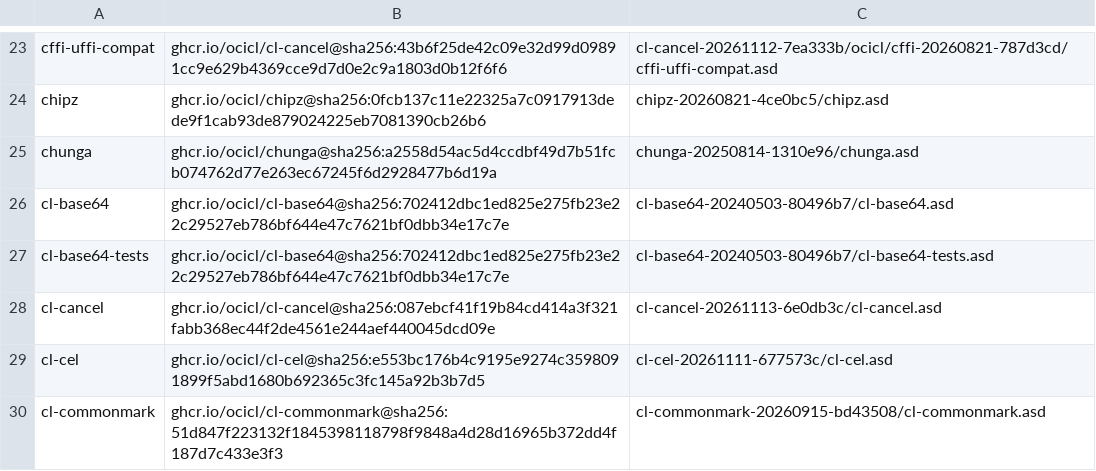
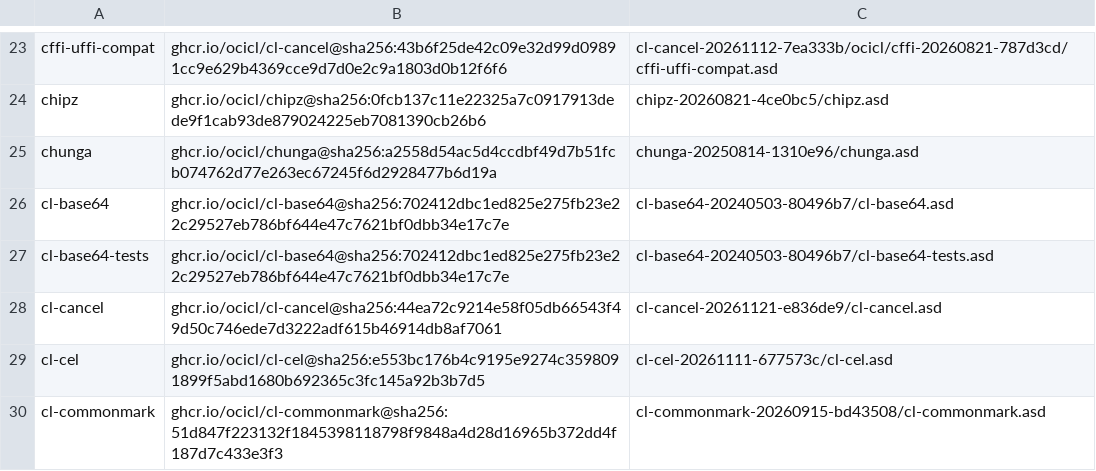
Before and after one commit to atgreen/gr8s, a CSV file: ocicl.csv, drawn as a sheet; only a part is shown, gaps mark what is left out.

```diff
--- a/ocicl.csv
+++ b/ocicl.csv
@@ -27,3 +27,3 @@ cl-base64, ghcr.io/ocicl/cl-base64@sha256:702412dbc1ed825e275fb23e22c29527eb786b
 cl-base64-tests, ghcr.io/ocicl/cl-base64@sha256:702412dbc1ed825e275fb23e22c29527eb786bf644e47c7621bf0dbb34e17c7e, cl-base64-20240503-80496b7/cl-base64-tests.asd
-cl-cancel, ghcr.io/ocicl/cl-cancel@sha256:087ebcf41f19b84cd414a3f321fabb368ec44f2de4561e244aef440045dcd09e, cl-cancel-20261113-6e0db3c/cl-cancel.asd
+cl-cancel, ghcr.io/ocicl/cl-cancel@sha256:44ea72c9214e58f05db66543f49d50c746ede7d3222adf615b46914db8af7061, cl-cancel-20261121-e836de9/cl-cancel.asd
 cl-cel, ghcr.io/ocicl/cl-cel@sha256:e553bc176b4c9195e9274c3598091899f5abd1680b692365c3fc145a92b3b7d5, cl-cel-20261111-677573c/cl-cel.asd
```
